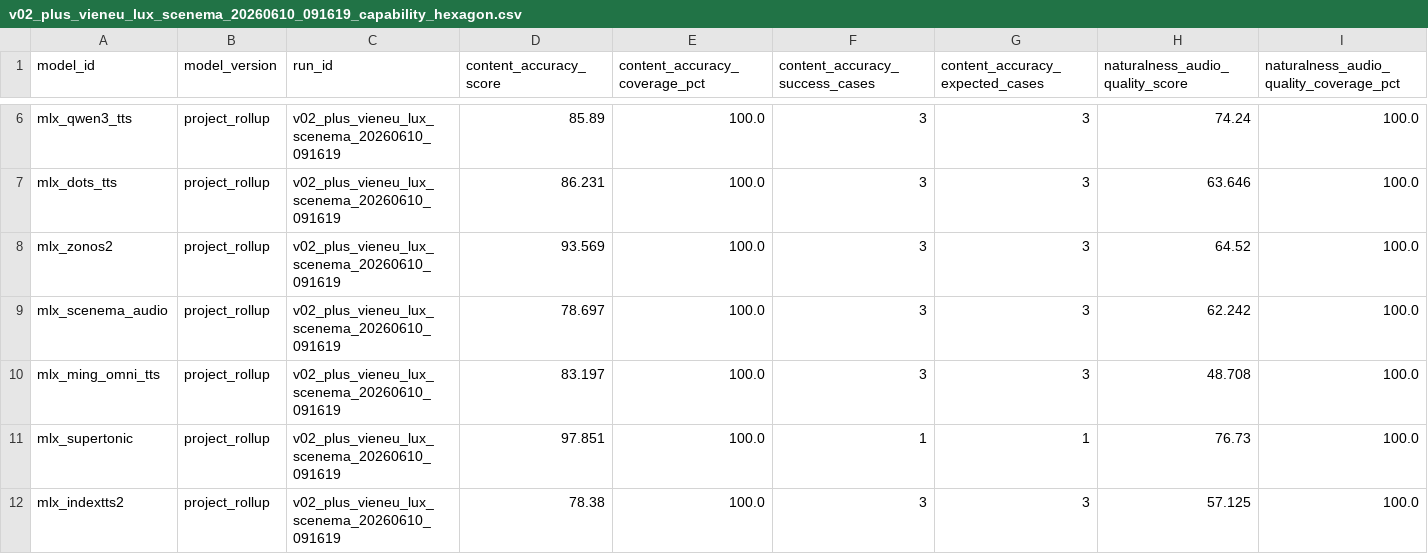
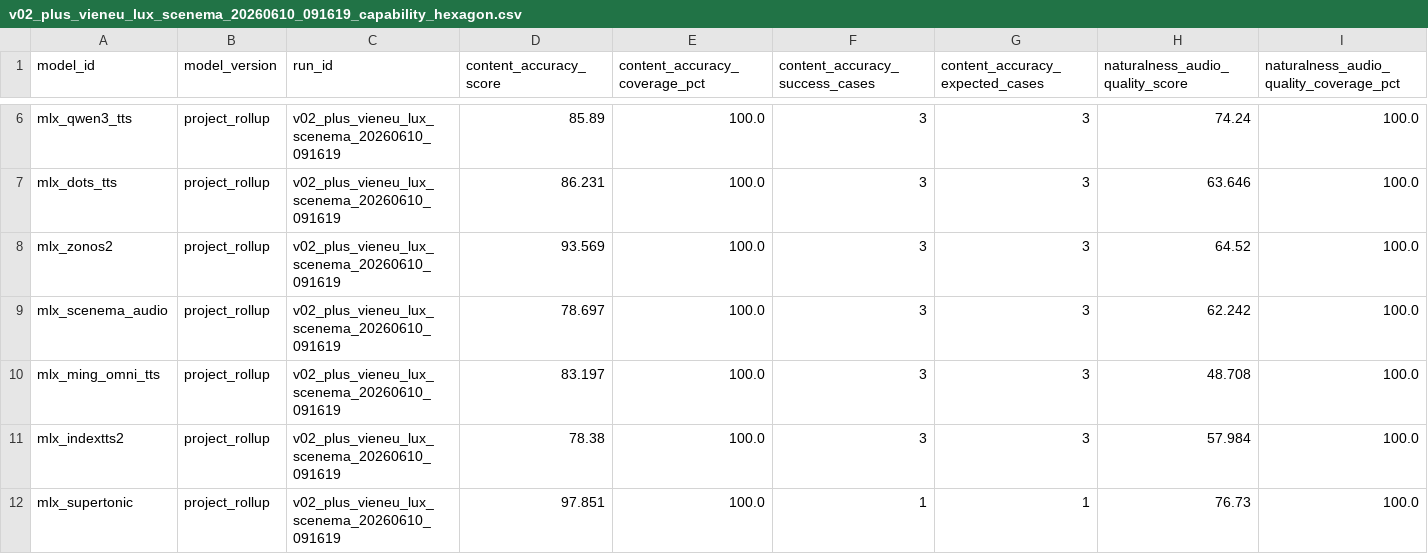
Before and after one commit to vanch007/mlx-tts-benchmarks, a CSV file: reports/v02_plus_vieneu_lux_scenema_20260610_091619_capability_hexagon.csv, drawn as a sheet; only a part is shown, gaps mark what is left out; removed rows and columns are numbered as before the commit, all else as after; rows hold the shown columns only; the diff names each change by its address in the sheet, - before the commit and + after, or states it on an @@ line.

```diff
--- a/reports/v02_plus_vieneu_lux_scenema_20260610_091619_capability_hexagon.csv
+++ b/reports/v02_plus_vieneu_lux_scenema_20260610_091619_capability_hexagon.csv
+row 11: mlx_indextts2 | project_rollup | v02_plus_vieneu_lux_scenema_20260610_091619 | 78.38 | 100.0 | 3 | 3 | 57.984 | 100.0
-row 12: mlx_indextts2 | project_rollup | v02_plus_vieneu_lux_scenema_20260610_091619 | 78.38 | 100.0 | 3 | 3 | 57.125 | 100.0
```
Also changed, not shown: reports/v02_plus_vieneu_lux_scenema_20260610_091619.leaderboard.csv, reports/v02_plus_vieneu_lux_scenema_20260610_091619.scored.csv, 14 other files.
